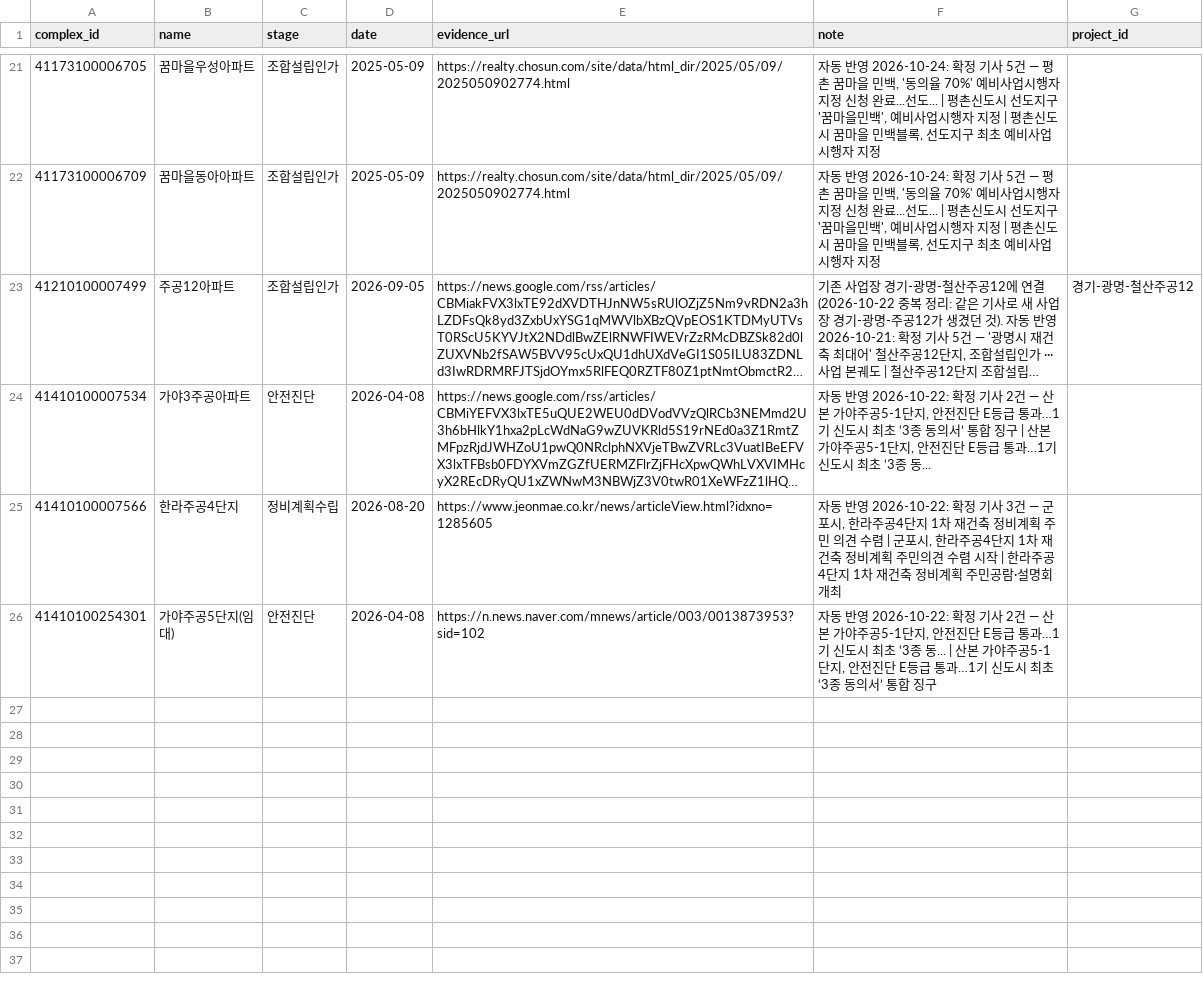
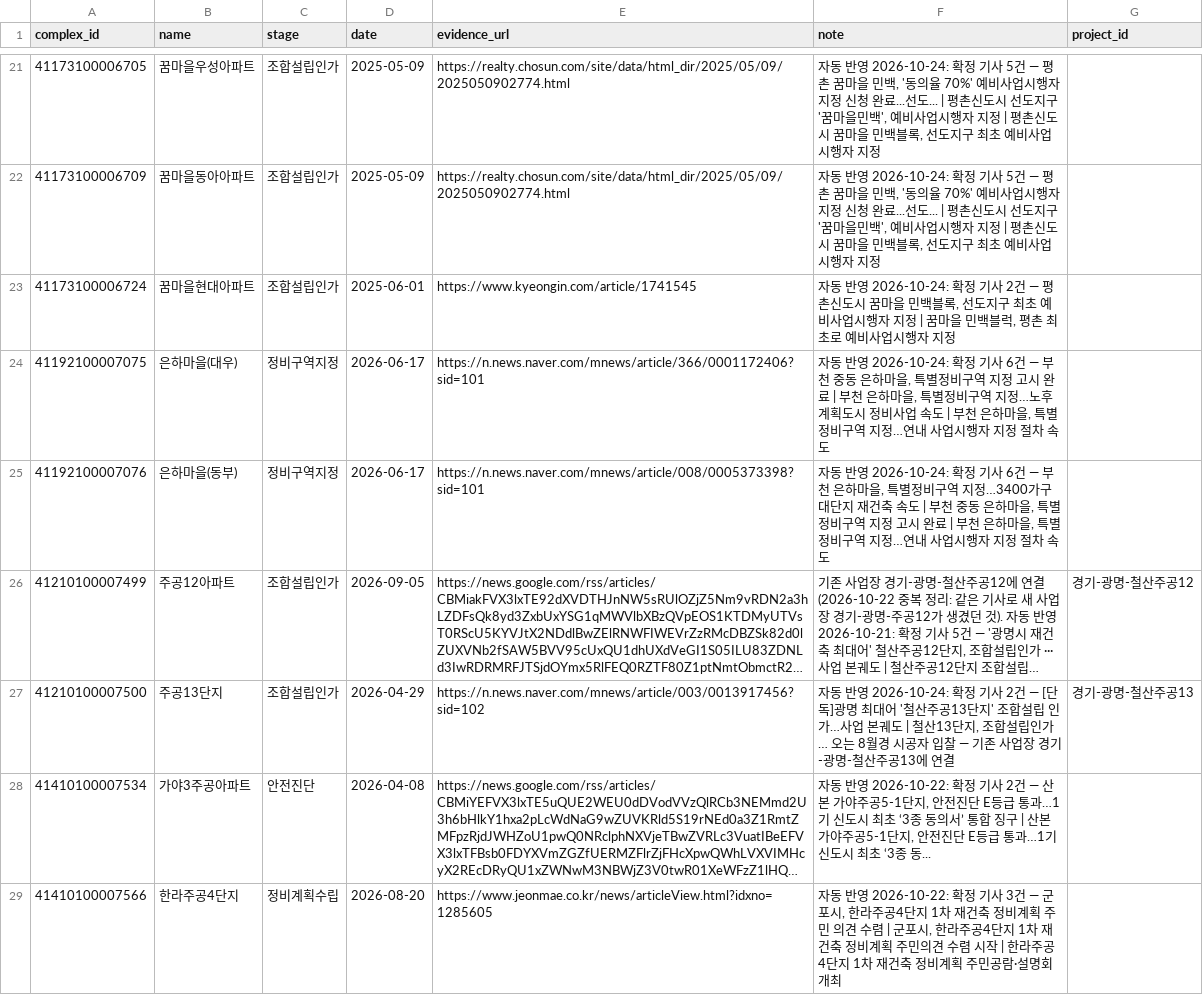
Before and after one commit to kyoungwhankim/Korea_Reconstruction, a CSV file: auto_projects.csv, drawn as a sheet; only a part is shown, gaps mark what is left out; the shorter side is filled out with more unchanged rows; long unchanged cells end in …; the diff names each change by its address in the sheet, - before the commit and + after, or states it on an @@ line.

```diff
--- a/auto_projects.csv
+++ b/auto_projects.csv
+row 23: 41173100006724 | 꿈마을현대아파트 | 조합설립인가 | 2025-06-01 | https://www.kyeongin.com/article/1741545 | 자동 반영 2026-10-24: 확정 기사 2건 — 평촌신도시 꿈마을 민백블록, 선도지구 최초 예비사업시행자 지정 | 꿈마을 민백블럭, 평촌 최초로 예비사업시행자 지정
+row 24: 41192100007075 | 은하마을(대우) | 정비구역지정 | 2026-06-17 | https://n.news.naver.com/mnews/article/366/0001172406?sid=101 | 자동 반영 2026-10-24: 확정 기사 6건 — 부천 중동 은하마을, 특별정비구역 지정 고시 완료 | 부천 은하마을, 특별정비구역 지정…노후계획도시 정비사업 속도 | 부천 은하마을, 특별정비구역 지정…연내 사업시행자 지정 절차 속도
+row 25: 41192100007076 | 은하마을(동부) | 정비구역지정 | 2026-06-17 | https://n.news.naver.com/mnews/article/008/0005373398?sid=101 | 자동 반영 2026-10-24: 확정 기사 6건 — 부천 은하마을, 특별정비구역 지정…3400가구 대단지 재건축 속도 | 부천 중동 은하마을, 특별정비구역 지정 고시 완료 | 부천 은하마을, 특별정비구역 지정…연내 사업시행자 지정 절차 속도
+row 27: 41210100007500 | 주공13단지 | 조합설립인가 | 2026-04-29 | https://n.news.naver.com/mnews/article/003/0013917456?sid=102 | 자동 반영 2026-10-24: 확정 기사 2건 — [단독]광명 최대어 '철산주공13단지' 조합설립 인가…사업 본궤도 | 철산13단지, 조합설립인가… 오는 8월경 시공자 입찰 — 기존 사업장 경기-광명-철산주공13에 연결 | 경기-광명-철산주공13
```
Also changed, not shown: output/capital_area_apartment_reconstruction_latest.csv, output/excluded_single_house_latest.csv, 56 other files.
